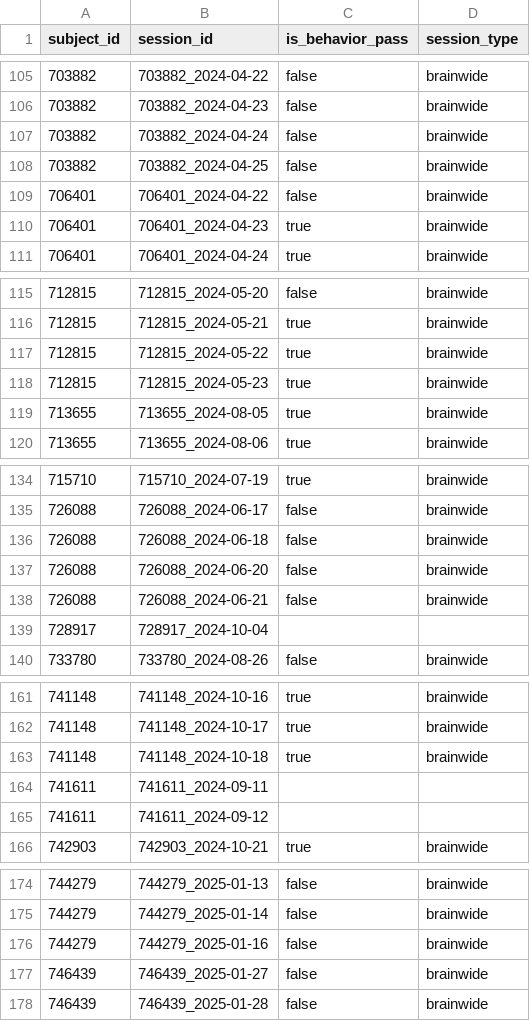
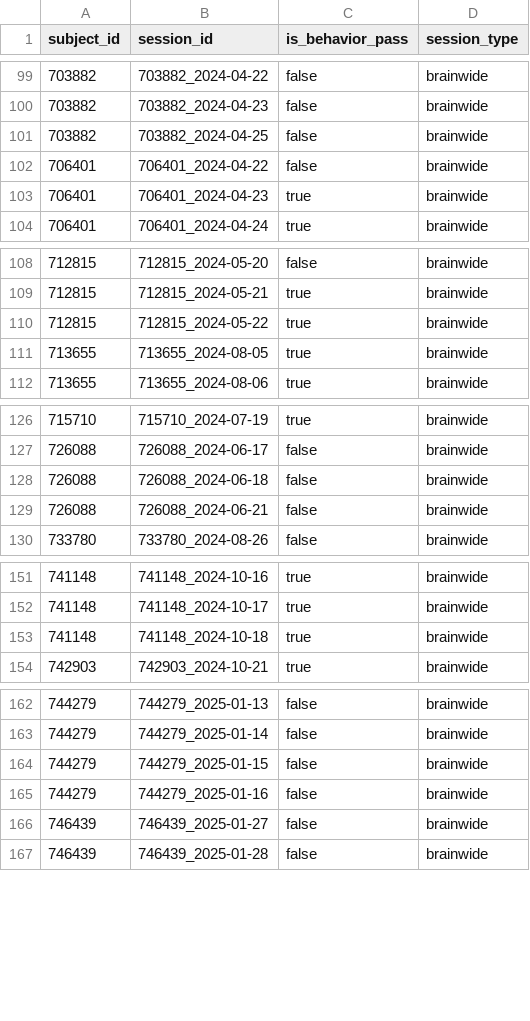
Before and after one commit to AllenNeuralDynamics/dr-datacube, a CSV file: assets/datacube_sessions.csv, drawn as a sheet; only a part is shown, gaps mark what is left out; the diff covers the shown part only.

```diff
--- a/assets/datacube_sessions.csv
+++ b/assets/datacube_sessions.csv
@@ -106,3 +100,2 @@ subject_id,session_id,is_behavior_pass,session_type
 703882,703882_2024-04-23,false,brainwide
-703882,703882_2024-04-24,false,brainwide
 703882,703882_2024-04-25,false,brainwide
@@ -117,3 +110,2 @@ subject_id,session_id,is_behavior_pass,session_type
 712815,712815_2024-05-22,true,brainwide
-712815,712815_2024-05-23,true,brainwide
 713655,713655_2024-08-05,true,brainwide
@@ -136,5 +128,3 @@ subject_id,session_id,is_behavior_pass,session_type
 726088,726088_2024-06-18,false,brainwide
-726088,726088_2024-06-20,false,brainwide
 726088,726088_2024-06-21,false,brainwide
-728917,728917_2024-10-04,,
 733780,733780_2024-08-26,false,brainwide
@@ -163,4 +153,2 @@ subject_id,session_id,is_behavior_pass,session_type
 741148,741148_2024-10-18,true,brainwide
-741611,741611_2024-09-11,,
-741611,741611_2024-09-12,,
 742903,742903_2024-10-21,true,brainwide
@@ -175,2 +163,3 @@ subject_id,session_id,is_behavior_pass,session_type
 744279,744279_2025-01-14,false,brainwide
+744279,744279_2025-01-15,false,brainwide
 744279,744279_2025-01-16,false,brainwide
```
Also changed, not shown: 7 added rows and 7 removed rows elsewhere in this file.
